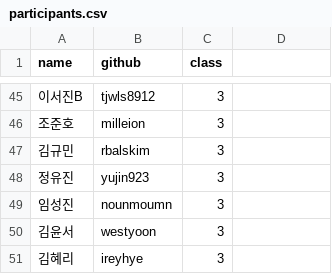
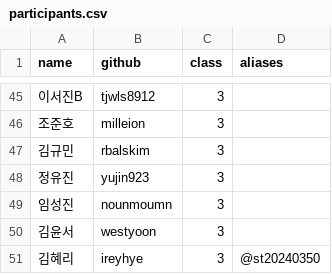
Before and after one commit to xistoh162108/madcamp-git-tracker, a CSV file: src/participants/participants.csv, drawn as a sheet; only a part is shown, gaps mark what is left out; the diff names each change by its address in the sheet, - before the commit and + after, or states it on an @@ line.

```diff
--- a/src/participants/participants.csv
+++ b/src/participants/participants.csv
-D1: (empty)
+D1: aliases
-D51 (aliases): (empty)
+D51 (aliases): @st20240350
```
Also changed, not shown: 16 other files.
